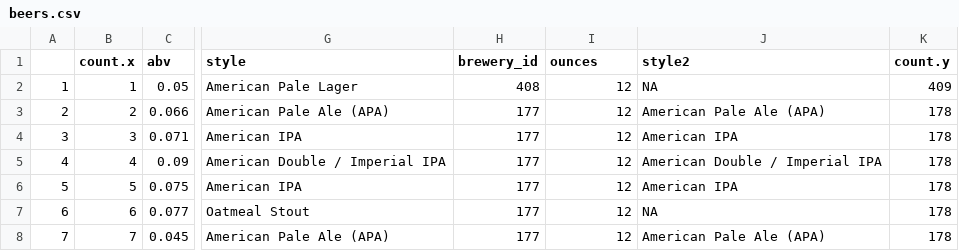
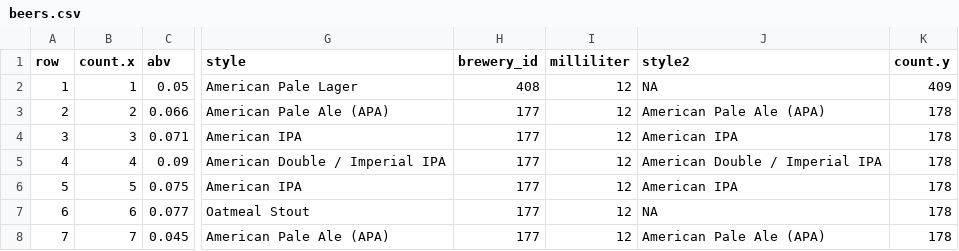
Before and after one commit to KarchevBorislav/Beer-Works, a CSV file: src/main/resources/csvdata/beers.csv, drawn as a sheet; only a part is shown, gaps mark what is left out; the diff names each change by its address in the sheet, - before the commit and + after, or states it on an @@ line.

```diff
--- a/src/main/resources/csvdata/beers.csv
+++ b/src/main/resources/csvdata/beers.csv
-A1: (empty)
+A1: row
-I1: ounces
+I1: milliliter
```
Also changed, not shown: 2 other files.
